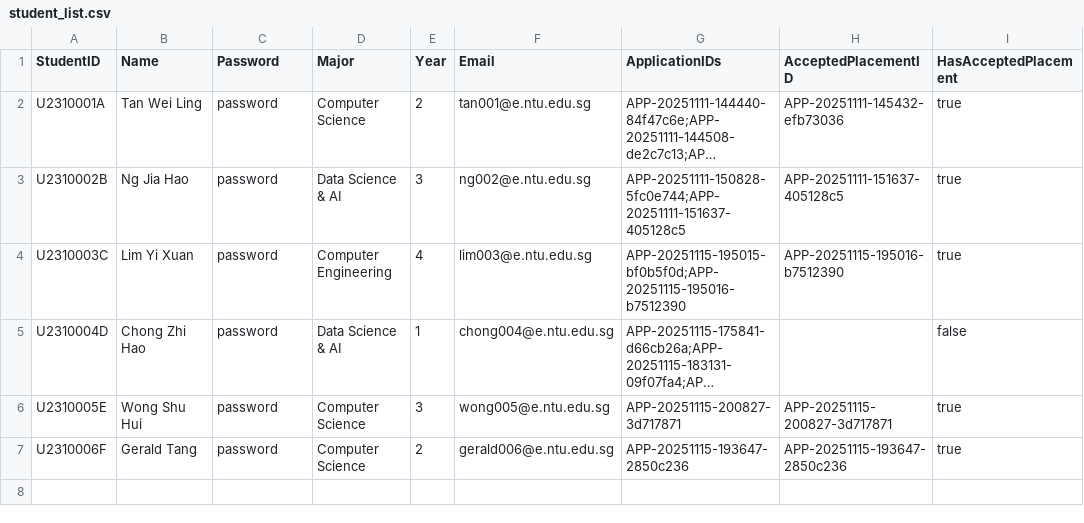
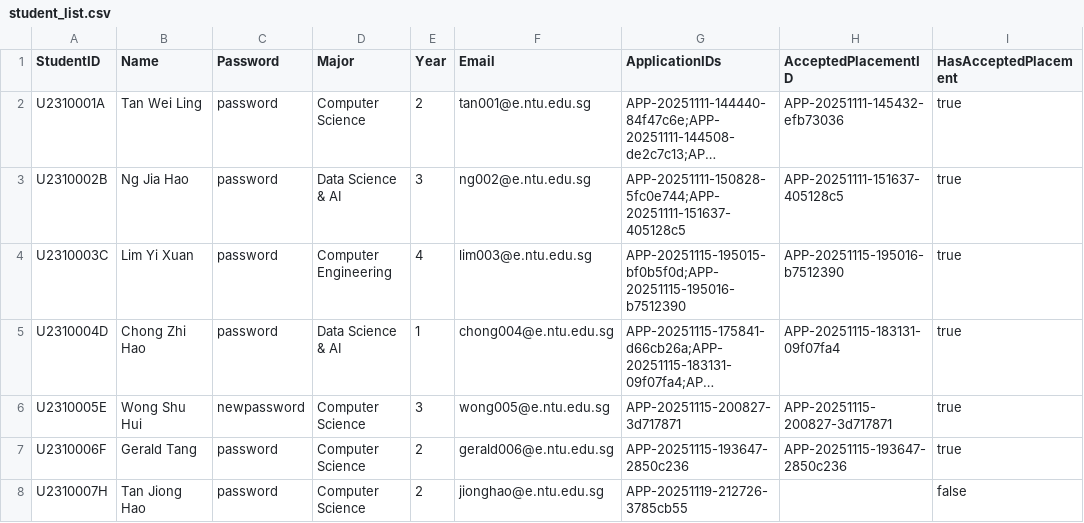
Before and after one commit to waiyanminkoko/internship-placement-management-system-sc2002, a CSV file: src/main/resources/data/student_list.csv, drawn as a sheet; long unchanged cells end in …; the diff names each change by its address in the sheet, - before the commit and + after, or states it on an @@ line.

```diff
--- a/src/main/resources/data/student_list.csv
+++ b/src/main/resources/data/student_list.csv
-H5 (AcceptedPlacementID): (empty)
+H5 (AcceptedPlacementID): APP-20251115-183131-09f07fa4
-I5 (HasAcceptedPlacement): false
+I5 (HasAcceptedPlacement): true
-C6 (Password): password
+C6 (Password): newpassword
+row 8: U2310007H | Tan Jiong Hao | password | Computer Science | 2 | jionghao@e.ntu.edu.sg | APP-20251119-212726-3785cb55 |  | false
```
Also changed, not shown: src/main/resources/data/applications.csv, src/main/resources/data/internship_opportunities.csv, 8 other files.
